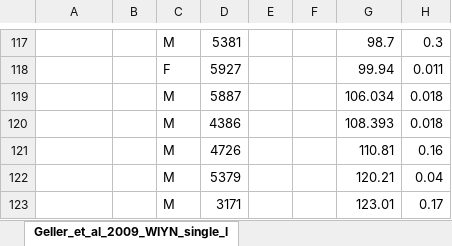
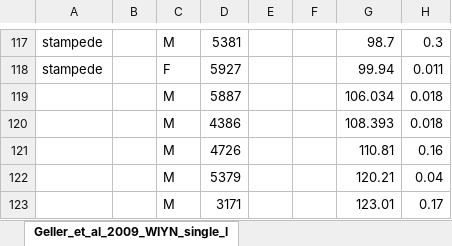
Before and after one commit to kpenev/CircularizationDissipationConstraints, an Excel workbook: data/Geller_et_al_2009_WIYN_single_lined_orbits.xlsx, sheet Geller_et_al_2009_WIYN_single_l, drawn as a sheet; only a part is shown, gaps mark what is left out; values as stored, in another font and other column widths than the file's, no cell formats; the diff covers the shown part only; the diff names each change by its address in the sheet, - before the commit and + after, or states it on an @@ line.

```diff
--- a/data/Geller_et_al_2009_WIYN_single_lined_orbits.xlsx (sheet Geller_et_al_2009_WIYN_single_l)
+++ b/data/Geller_et_al_2009_WIYN_single_lined_orbits.xlsx (sheet Geller_et_al_2009_WIYN_single_l)
-A117:A118: (empty)
+A117:A118: stampede
```
Also changed, not shown: 39 edited cells elsewhere in this sheet, cell formats, data/Leiner_et_al_15_M35_sb1_orbits.xlsx, data/Milliman_et_al_2014_WIYN_single_lined_orbits.xlsx.
